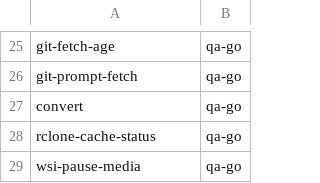
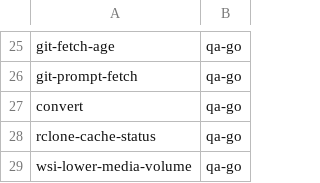
Before and after one commit to LongTermSupport/fedora-desktop, a TSV file: scripts/go-binary-suites.tsv, drawn as a sheet; only a part is shown, gaps mark what is left out.

```diff
--- a/scripts/go-binary-suites.tsv
+++ b/scripts/go-binary-suites.tsv
@@ -28,2 +28,2 @@ convert	qa-go
 rclone-cache-status	qa-go
-wsi-pause-media	qa-go
+wsi-lower-media-volume	qa-go
```
Also changed, not shown: 22 other files.
